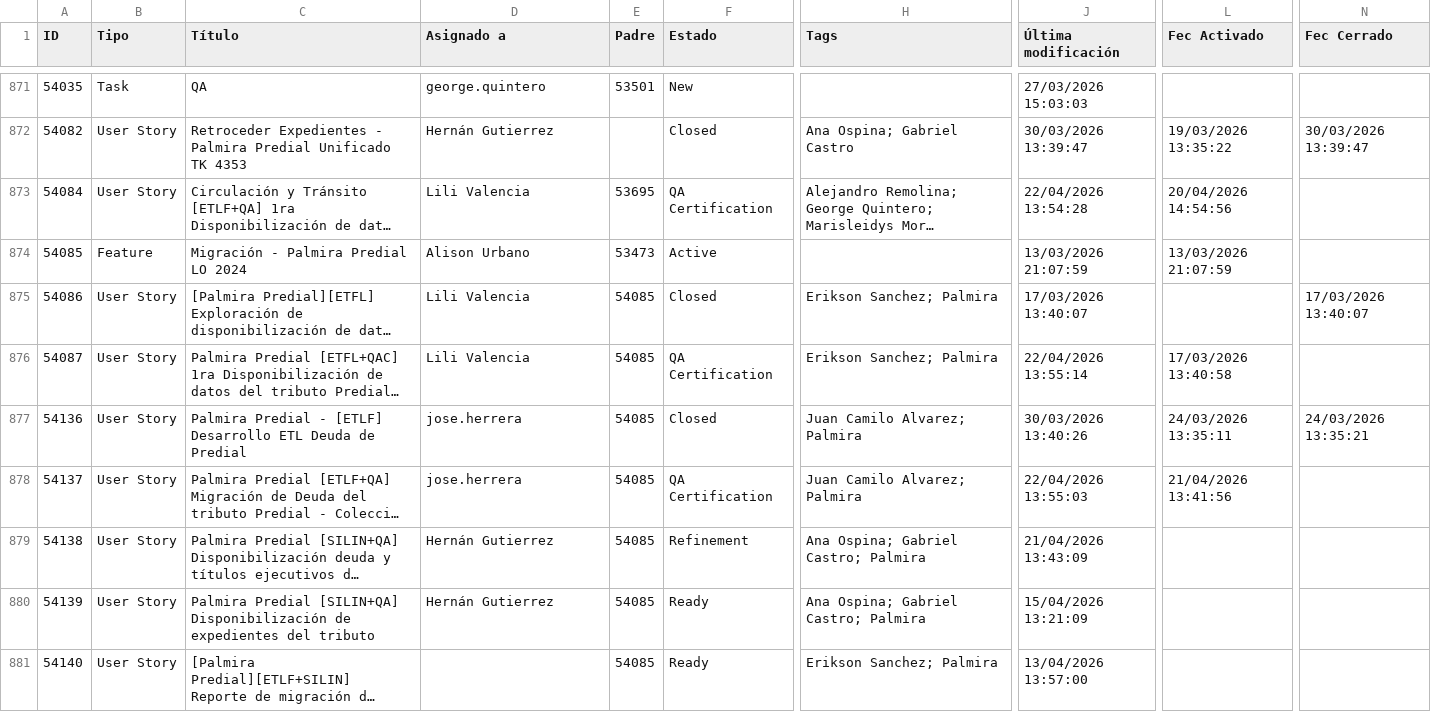
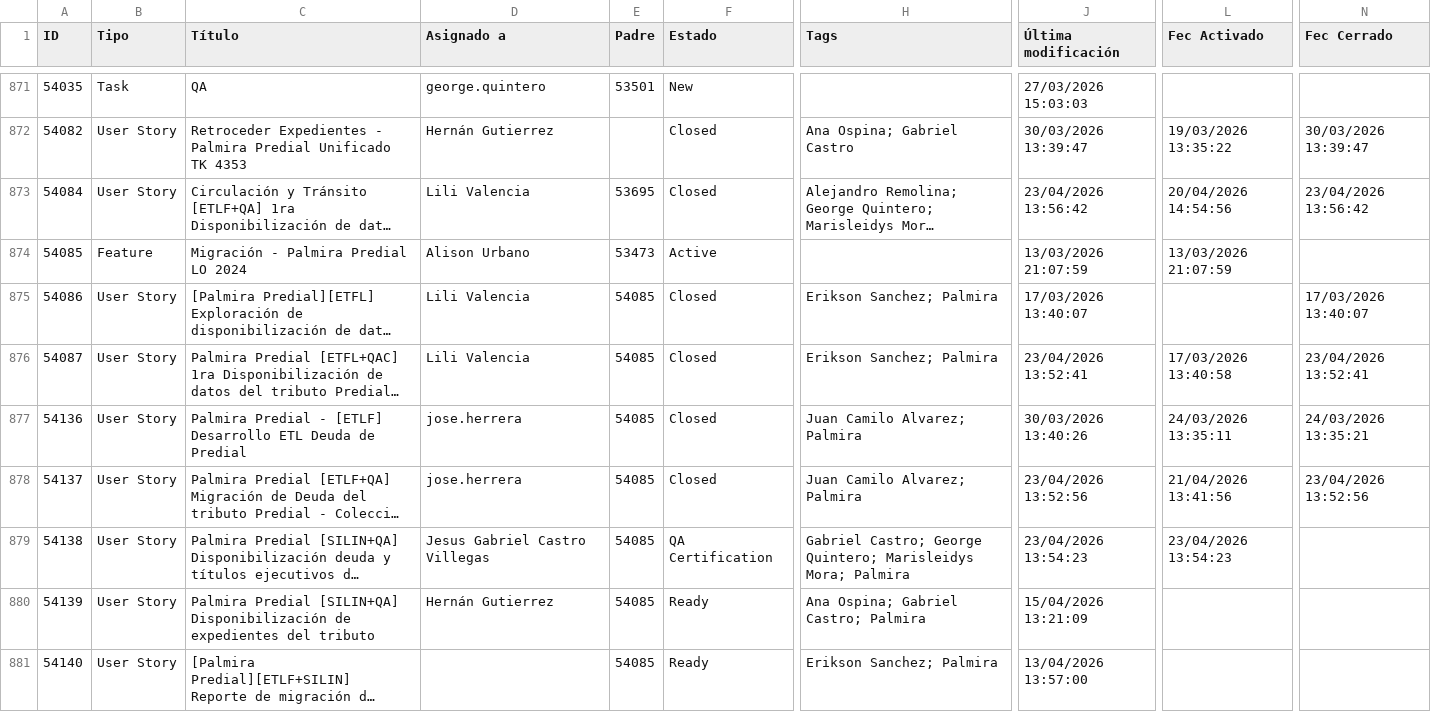
Before and after one commit to alisonfernandau-source/azure-insights-data-, a CSV file: src/data/user_stories.csv, drawn as a sheet; only a part is shown, gaps mark what is left out; long unchanged cells end in …; the diff covers the shown part only; the diff names each change by its address in the sheet, - before the commit and + after, or states it on an @@ line.

```diff
--- a/src/data/user_stories.csv
+++ b/src/data/user_stories.csv
-F873 (Estado): QA Certification
+F873 (Estado): Closed
-J873 (Última modificación): 22/04/2026 13:54:28
+J873 (Última modificación): 23/04/2026 13:56:42
-N873 (Fec Cerrado): (empty)
+N873 (Fec Cerrado): 23/04/2026 13:56:42
-F876 (Estado): QA Certification
+F876 (Estado): Closed
-J876 (Última modificación): 22/04/2026 13:55:14
+J876 (Última modificación): 23/04/2026 13:52:41
-N876 (Fec Cerrado): (empty)
+N876 (Fec Cerrado): 23/04/2026 13:52:41
-F878 (Estado): QA Certification
+F878 (Estado): Closed
-J878 (Última modificación): 22/04/2026 13:55:03
+J878 (Última modificación): 23/04/2026 13:52:56
-N878 (Fec Cerrado): (empty)
+N878 (Fec Cerrado): 23/04/2026 13:52:56
-D879 (Asignado a): Hernán Gutierrez
+D879 (Asignado a): Jesus Gabriel Castro Villegas
-F879 (Estado): Refinement
+F879 (Estado): QA Certification
-H879 (Tags): Ana Ospina; Gabriel Castro; Palmira
+H879 (Tags): Gabriel Castro; George Quintero; Marisleidys Mora; Palmira
-J879 (Última modificación): 21/04/2026 13:43:09
+J879 (Última modificación): 23/04/2026 13:54:23
-L879 (Fec Activado): (empty)
+L879 (Fec Activado): 23/04/2026 13:54:23
```
Also changed, not shown: 2 added rows and 29 edited cells elsewhere in this file, src/data/feature_snapshot_history.csv, 1 other file.
